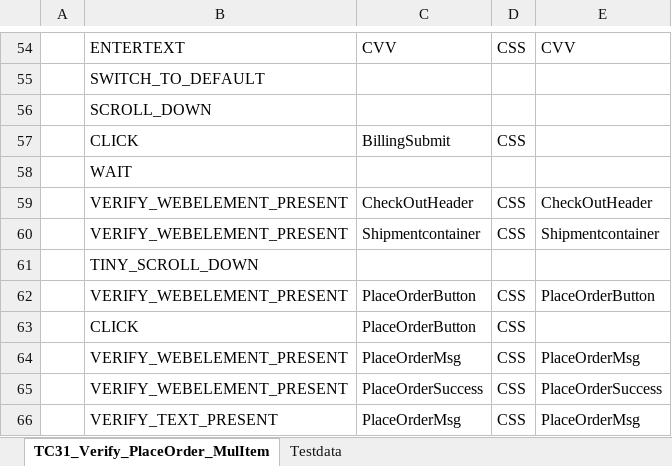
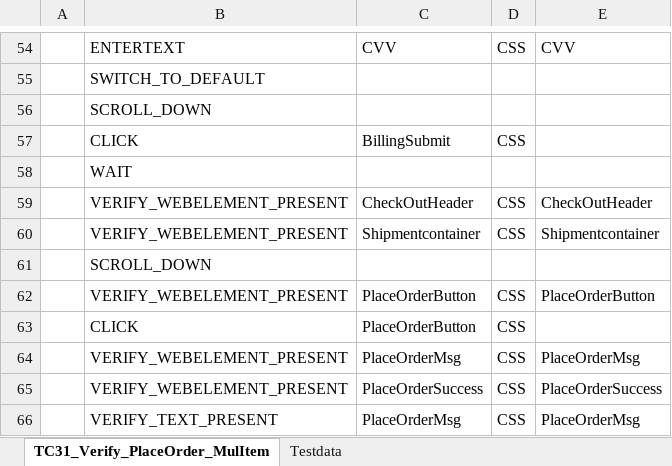
Before and after one commit to nirav-maru/KAMAN_Multisite, an Excel workbook: Input_files/Actual_testcases/Kaman/ECTEST/ALL_PAGES/END_TO_END/TC31_Verify_PlaceOrder_WithMultiple_Items.xlsx, sheet TC31_Verify_PlaceOrder_MulItem, drawn as a sheet; only a part is shown, gaps mark what is left out; values as stored, in another font and other column widths than the file's, no borders; the diff names each change by its address in the sheet, - before the commit and + after, or states it on an @@ line.

```diff
--- a/Input_files/Actual_testcases/Kaman/ECTEST/ALL_PAGES/END_TO_END/TC31_Verify_PlaceOrder_WithMultiple_Items.xlsx (sheet TC31_Verify_PlaceOrder_MulItem)
+++ b/Input_files/Actual_testcases/Kaman/ECTEST/ALL_PAGES/END_TO_END/TC31_Verify_PlaceOrder_WithMultiple_Items.xlsx (sheet TC31_Verify_PlaceOrder_MulItem)
-B61: TINY_SCROLL_DOWN
+B61: SCROLL_DOWN
```
Also changed, not shown: Input_files/Master_executors/ECTEST/MasterExecutor_Sanity.xlsx.
